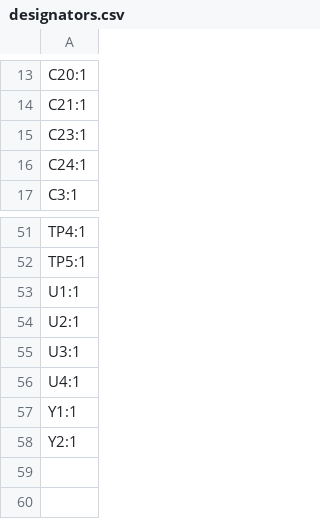
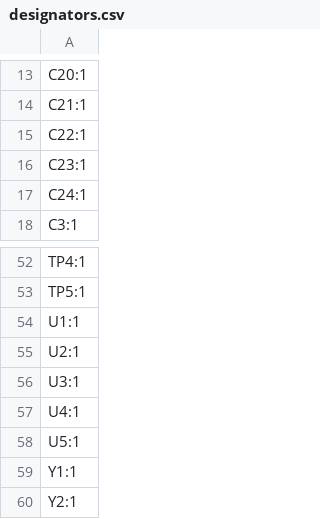
Before and after one commit to CoretechR/Zicada, a CSV file: PCB/Zicada Board/production/designators.csv, drawn as a sheet; only a part is shown, gaps mark what is left out.

```diff
--- a/PCB/Zicada Board/production/designators.csv
+++ b/PCB/Zicada Board/production/designators.csv
@@ -14,2 +14,3 @@ C20:1
 C21:1
+C22:1
 C23:1
@@ -56,2 +57,3 @@ U3:1
 U4:1
+U5:1
 Y1:1
```
Also changed, not shown: PCB/Zicada Board/production/bom.csv, PCB/Zicada Board/production/positions.csv, 7 other files.
